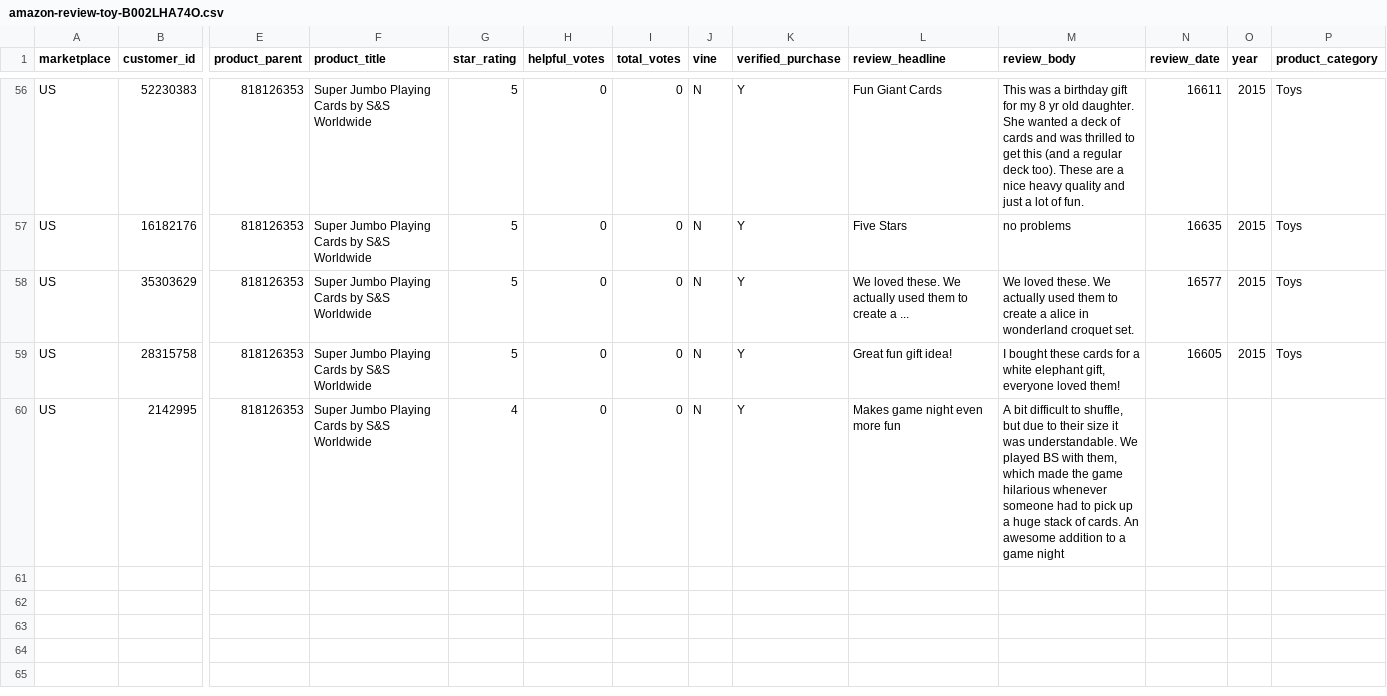
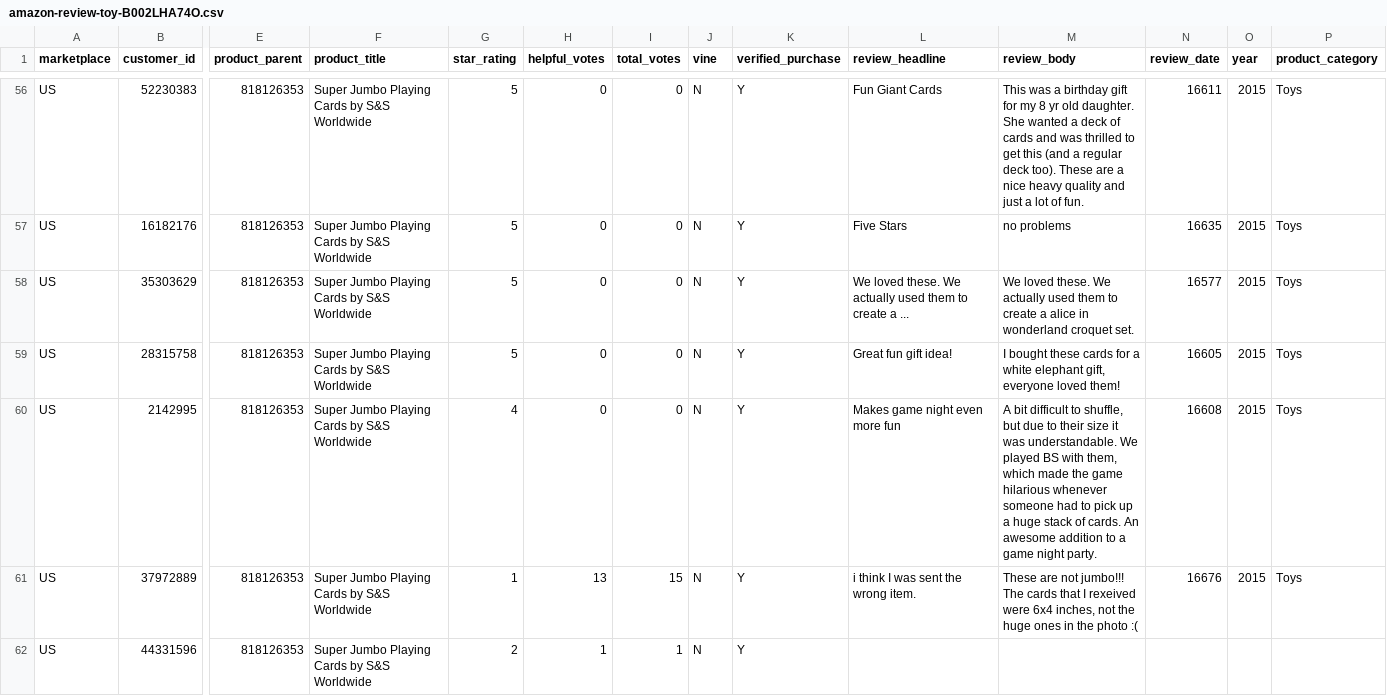
Before and after one commit to reapersy/serverless-nlp-solution-cdk, a CSV file: script/simulation/data/amazon-review-toy-B002LHA74O.csv, drawn as a sheet; only a part is shown, gaps mark what is left out; rows hold the shown columns only; the diff names each change by its address in the sheet, - before the commit and + after, or states it on an @@ line.

Commit message:
Initial source commit

```diff
--- a/script/simulation/data/amazon-review-toy-B002LHA74O.csv
+++ b/script/simulation/data/amazon-review-toy-B002LHA74O.csv
-M60 (review_body): …game night
+M60 (review_body): …game night party.
-N60 (review_date): (empty)
+N60 (review_date): 16608
-O60 (year): (empty)
+O60 (year): 2015
-P60 (product_category): (empty)
+P60 (product_category): Toys
+row 61: US | 37972889 | 818126353 | Super Jumbo Playing Cards by S&S Worldwide | 1 | 13 | 15 | N | Y | i think I was sent the wrong item. | These are not jumbo!!! The cards that I rexeived were 6x4 inches, not the huge ones in the photo :( | 16676 | 2015 | Toys
+row 62: US | 44331596 | 818126353 | Super Jumbo Playing Cards by S&S Worldwide | 2 | 1 | 1 | N | Y
```
